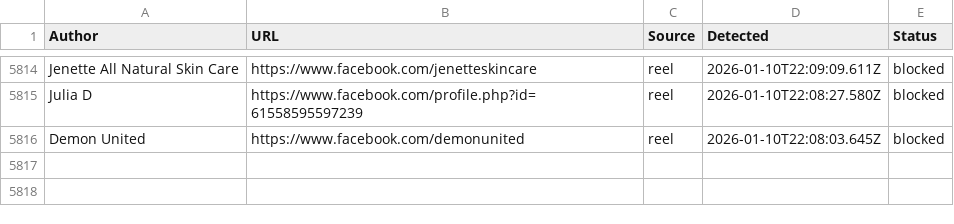
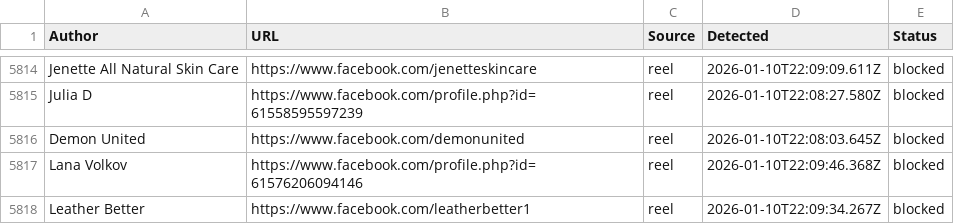
Before and after one commit to SysAdminDoc/AdNull, a CSV file: Blocklists/facebook_master_blocklist.csv, drawn as a sheet; only a part is shown, gaps mark what is left out; the diff names each change by its address in the sheet, - before the commit and + after, or states it on an @@ line.

Commit message:
AdNull sync: +2 new (5817 total)

```diff
--- a/Blocklists/facebook_master_blocklist.csv
+++ b/Blocklists/facebook_master_blocklist.csv
+row 5817: Lana Volkov | https://www.facebook.com/profile.php?id=61576206094146 | reel | 2026-01-10T22:09:46.368Z | blocked
+row 5818: Leather Better | https://www.facebook.com/leatherbetter1 | reel | 2026-01-10T22:09:34.267Z | blocked
```
